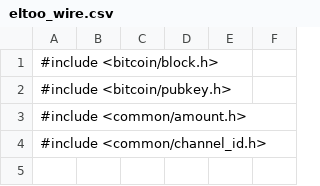
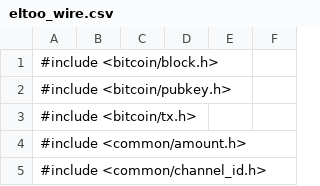
Before and after one commit to instagibbs/lightning, a CSV file: wire/eltoo_wire.csv, drawn as a sheet; only a part is shown; the shorter side is filled out with more unchanged rows.

```diff
--- a/wire/eltoo_wire.csv
+++ b/wire/eltoo_wire.csv
@@ -2,2 +2,3 @@
 #include <bitcoin/pubkey.h>
+#include <bitcoin/tx.h>
 #include <common/amount.h>
```
Also changed, not shown: 4 other files.
